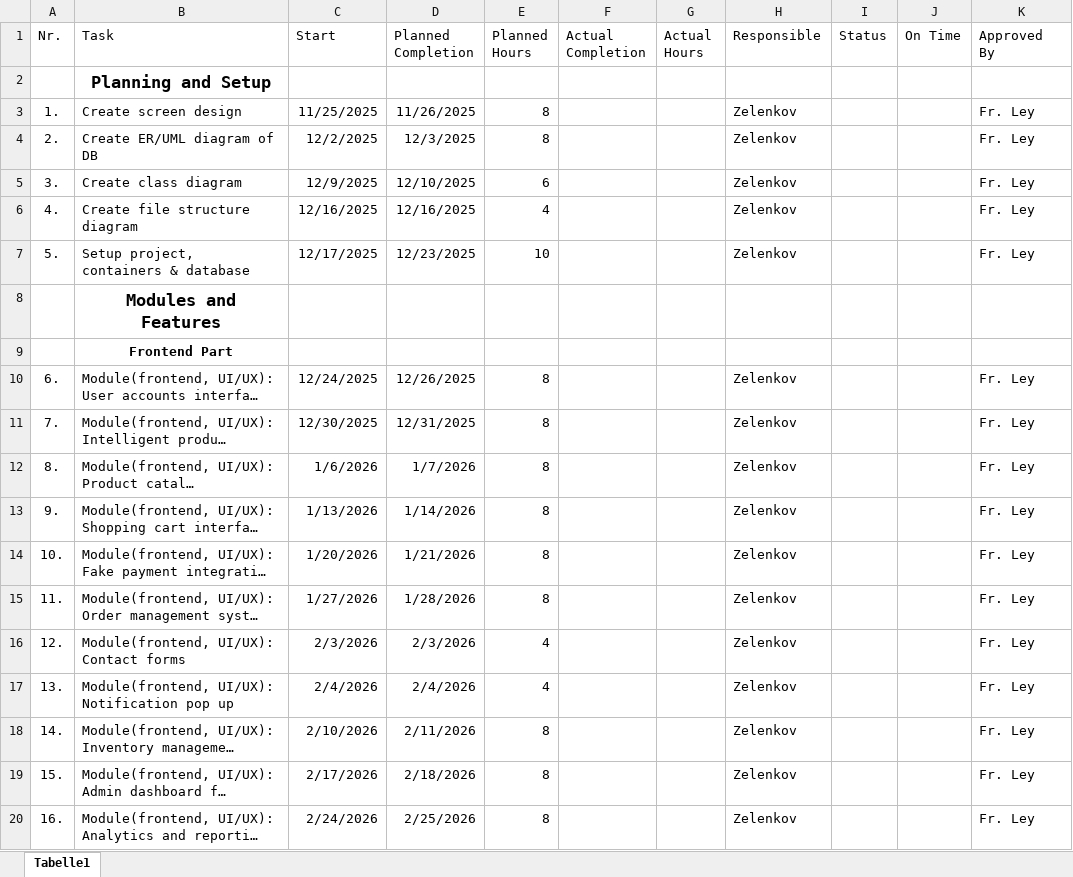
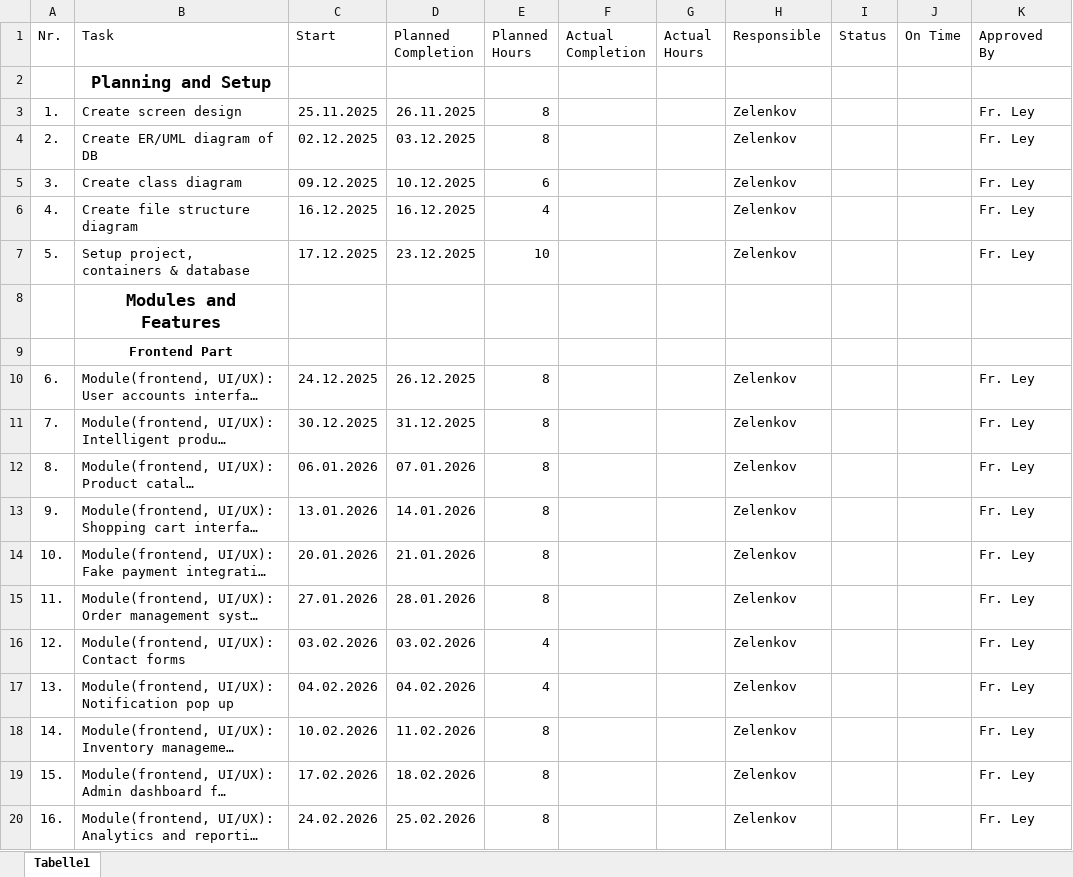
Before and after one commit to Halloplayer/Itlap-Webshop, an Excel workbook: Projectplan.xlsx, sheet Tabelle1, drawn as a sheet; only a part is shown; long unchanged cells end in …; values as stored, in another font and other column widths than the file's, no borders; table styles not drawn; the diff covers the shown part only; the diff names each change by its address in the sheet, - before the commit and + after, or states it on an @@ line.

Commit message:
Date formate fixed

```diff
--- a/Projectplan.xlsx (sheet Tabelle1)
+++ b/Projectplan.xlsx (sheet Tabelle1)
-C3 (Start): 11/25/2025
+C3 (Start): 25.11.2025
-D3 (Planned Completion): 11/26/2025
+D3 (Planned Completion): 26.11.2025
-C4 (Start): 12/2/2025
+C4 (Start): 02.12.2025
-D4 (Planned Completion): 12/3/2025
+D4 (Planned Completion): 03.12.2025
-C5 (Start): 12/9/2025
+C5 (Start): 09.12.2025
-D5 (Planned Completion): 12/10/2025
+D5 (Planned Completion): 10.12.2025
-C6 (Start): 12/16/2025
+C6 (Start): 16.12.2025
-D6 (Planned Completion): 12/16/2025
+D6 (Planned Completion): 16.12.2025
-C7 (Start): 12/17/2025
+C7 (Start): 17.12.2025
-D7 (Planned Completion): 12/23/2025
+D7 (Planned Completion): 23.12.2025
-C10 (Start): 12/24/2025
+C10 (Start): 24.12.2025
-D10 (Planned Completion): 12/26/2025
+D10 (Planned Completion): 26.12.2025
-C11 (Start): 12/30/2025
+C11 (Start): 30.12.2025
-D11 (Planned Completion): 12/31/2025
+D11 (Planned Completion): 31.12.2025
-C12 (Start): 1/6/2026
+C12 (Start): 06.01.2026
-D12 (Planned Completion): 1/7/2026
+D12 (Planned Completion): 07.01.2026
-C13 (Start): 1/13/2026
+C13 (Start): 13.01.2026
-D13 (Planned Completion): 1/14/2026
+D13 (Planned Completion): 14.01.2026
-C14 (Start): 1/20/2026
+C14 (Start): 20.01.2026
-D14 (Planned Completion): 1/21/2026
+D14 (Planned Completion): 21.01.2026
-C15 (Start): 1/27/2026
+C15 (Start): 27.01.2026
-D15 (Planned Completion): 1/28/2026
+D15 (Planned Completion): 28.01.2026
-C16 (Start): 2/3/2026
+C16 (Start): 03.02.2026
-D16 (Planned Completion): 2/3/2026
+D16 (Planned Completion): 03.02.2026
-C17 (Start): 2/4/2026
+C17 (Start): 04.02.2026
-D17 (Planned Completion): 2/4/2026
+D17 (Planned Completion): 04.02.2026
-C18 (Start): 2/10/2026
+C18 (Start): 10.02.2026
-D18 (Planned Completion): 2/11/2026
+D18 (Planned Completion): 11.02.2026
-C19 (Start): 2/17/2026
+C19 (Start): 17.02.2026
-D19 (Planned Completion): 2/18/2026
+D19 (Planned Completion): 18.02.2026
-C20 (Start): 2/24/2026
+C20 (Start): 24.02.2026
-D20 (Planned Completion): 2/25/2026
+D20 (Planned Completion): 25.02.2026
```
Also changed, not shown: 46 edited cells elsewhere in this sheet.
